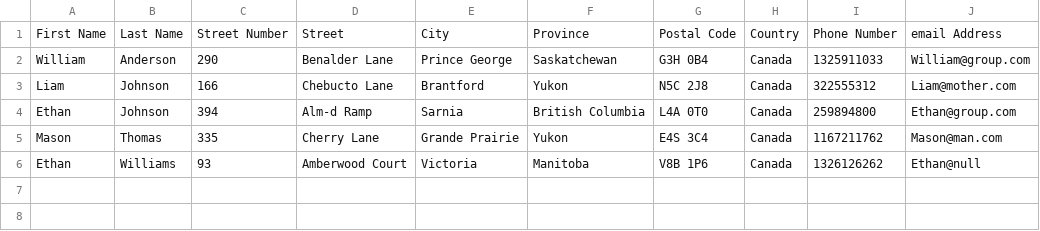
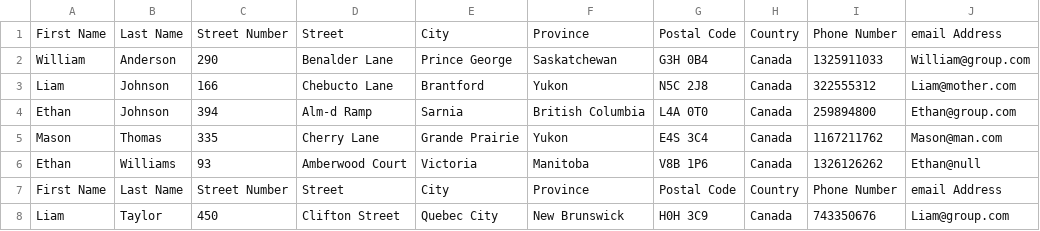
Before and after one commit to A00431008/A00431008_MCDA5510, a CSV file: Assignment1/ProgAssign1/Output/output.csv, drawn as a sheet; the diff names each change by its address in the sheet, - before the commit and + after, or states it on an @@ line.

Commit message:
Changes DirWalker and SimpleCSVParser to read multiple files from TestDirectory and produce the output

```diff
--- a/Assignment1/ProgAssign1/Output/output.csv
+++ b/Assignment1/ProgAssign1/Output/output.csv
+row 7: First Name | Last Name | Street Number | Street | City | Province | Postal Code | Country | Phone Number | email Address
+row 8: Liam | Taylor | 450 | Clifton Street | Quebec City | New Brunswick | H0H 3C9 | Canada | 743350676 | Liam@group.com
```
Also changed, not shown: 10 other files.
